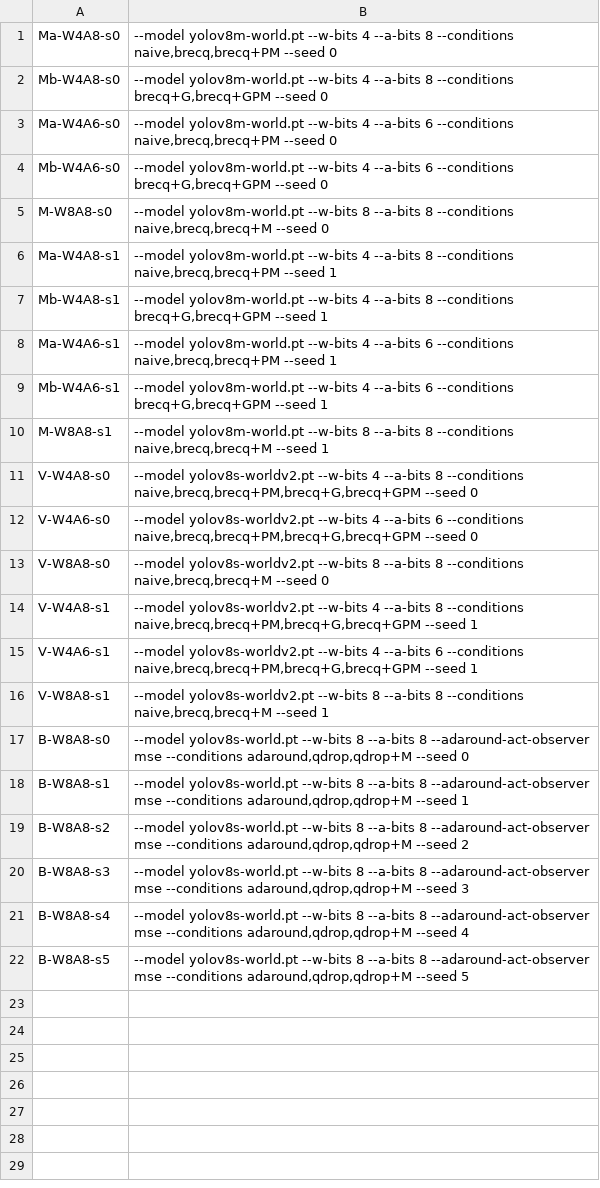
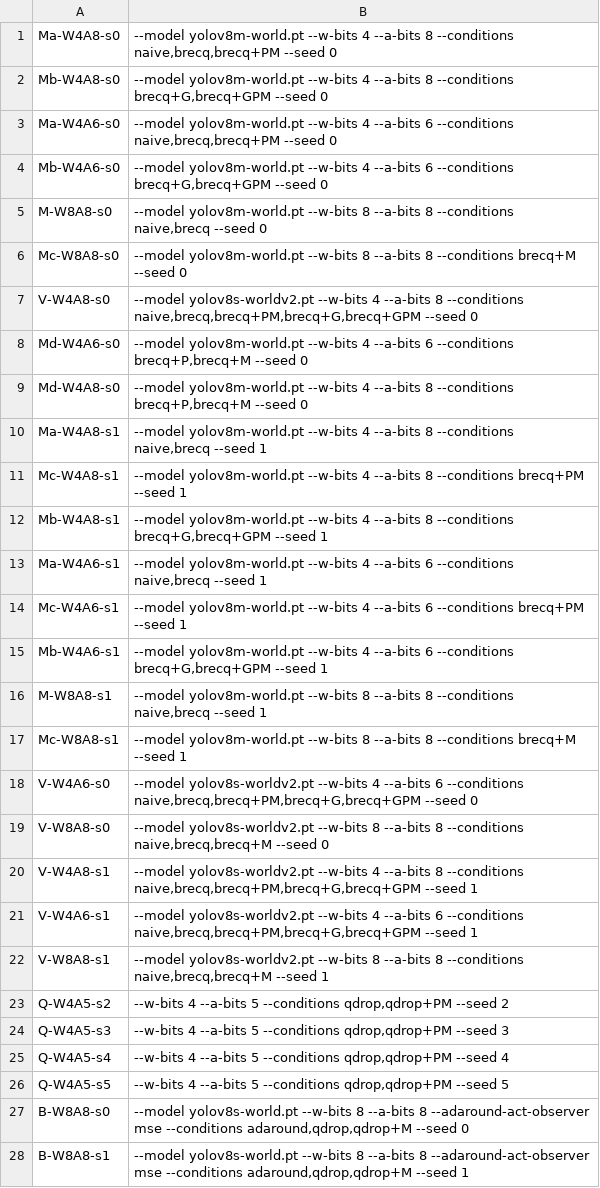
Before and after one commit to Hot-ao/PromptCal, a TSV file: runs/151_gen/queue.tsv, drawn as a sheet; only a part is shown; the shorter side is filled out with more unchanged rows.

```diff
--- a/runs/151_gen/queue.tsv
+++ b/runs/151_gen/queue.tsv
@@ -4,9 +4,15 @@ Ma-W4A6-s0	--model yolov8m-world.pt --w-bits 4 --a-bits 6 --conditions naive,bre
 Mb-W4A6-s0	--model yolov8m-world.pt --w-bits 4 --a-bits 6 --conditions brecq+G,brecq+GPM --seed 0
-M-W8A8-s0	--model yolov8m-world.pt --w-bits 8 --a-bits 8 --conditions naive,brecq,brecq+M --seed 0
-Ma-W4A8-s1	--model yolov8m-world.pt --w-bits 4 --a-bits 8 --conditions naive,brecq,brecq+PM --seed 1
+M-W8A8-s0	--model yolov8m-world.pt --w-bits 8 --a-bits 8 --conditions naive,brecq --seed 0
+Mc-W8A8-s0	--model yolov8m-world.pt --w-bits 8 --a-bits 8 --conditions brecq+M --seed 0
+V-W4A8-s0	--model yolov8s-worldv2.pt --w-bits 4 --a-bits 8 --conditions naive,brecq,brecq+PM,brecq+G,brecq+GPM --seed 0
+Md-W4A6-s0	--model yolov8m-world.pt --w-bits 4 --a-bits 6 --conditions brecq+P,brecq+M --seed 0
+Md-W4A8-s0	--model yolov8m-world.pt --w-bits 4 --a-bits 8 --conditions brecq+P,brecq+M --seed 0
+Ma-W4A8-s1	--model yolov8m-world.pt --w-bits 4 --a-bits 8 --conditions naive,brecq --seed 1
+Mc-W4A8-s1	--model yolov8m-world.pt --w-bits 4 --a-bits 8 --conditions brecq+PM --seed 1
 Mb-W4A8-s1	--model yolov8m-world.pt --w-bits 4 --a-bits 8 --conditions brecq+G,brecq+GPM --seed 1
-Ma-W4A6-s1	--model yolov8m-world.pt --w-bits 4 --a-bits 6 --conditions naive,brecq,brecq+PM --seed 1
+Ma-W4A6-s1	--model yolov8m-world.pt --w-bits 4 --a-bits 6 --conditions naive,brecq --seed 1
+Mc-W4A6-s1	--model yolov8m-world.pt --w-bits 4 --a-bits 6 --conditions brecq+PM --seed 1
 Mb-W4A6-s1	--model yolov8m-world.pt --w-bits 4 --a-bits 6 --conditions brecq+G,brecq+GPM --seed 1
-M-W8A8-s1	--model yolov8m-world.pt --w-bits 8 --a-bits 8 --conditions naive,brecq,brecq+M --seed 1
-V-W4A8-s0	--model yolov8s-worldv2.pt --w-bits 4 --a-bits 8 --conditions naive,brecq,brecq+PM,brecq+G,brecq+GPM --seed 0
+M-W8A8-s1	--model yolov8m-world.pt --w-bits 8 --a-bits 8 --conditions naive,brecq --seed 1
+Mc-W8A8-s1	--model yolov8m-world.pt --w-bits 8 --a-bits 8 --conditions brecq+M --seed 1
 V-W4A6-s0	--model yolov8s-worldv2.pt --w-bits 4 --a-bits 6 --conditions naive,brecq,brecq+PM,brecq+G,brecq+GPM --seed 0
@@ -16,2 +22,6 @@ V-W4A6-s1	--model yolov8s-worldv2.pt --w-bits 4 --a-bits 6 --conditions naive,br
 V-W8A8-s1	--model yolov8s-worldv2.pt --w-bits 8 --a-bits 8 --conditions naive,brecq,brecq+M --seed 1
+Q-W4A5-s2	--w-bits 4 --a-bits 5 --conditions qdrop,qdrop+PM --seed 2
+Q-W4A5-s3	--w-bits 4 --a-bits 5 --conditions qdrop,qdrop+PM --seed 3
+Q-W4A5-s4	--w-bits 4 --a-bits 5 --conditions qdrop,qdrop+PM --seed 4
+Q-W4A5-s5	--w-bits 4 --a-bits 5 --conditions qdrop,qdrop+PM --seed 5
 B-W8A8-s0	--model yolov8s-world.pt --w-bits 8 --a-bits 8 --adaround-act-observer mse --conditions adaround,qdrop,qdrop+M --seed 0
```
Also changed, not shown: 38 other files.
